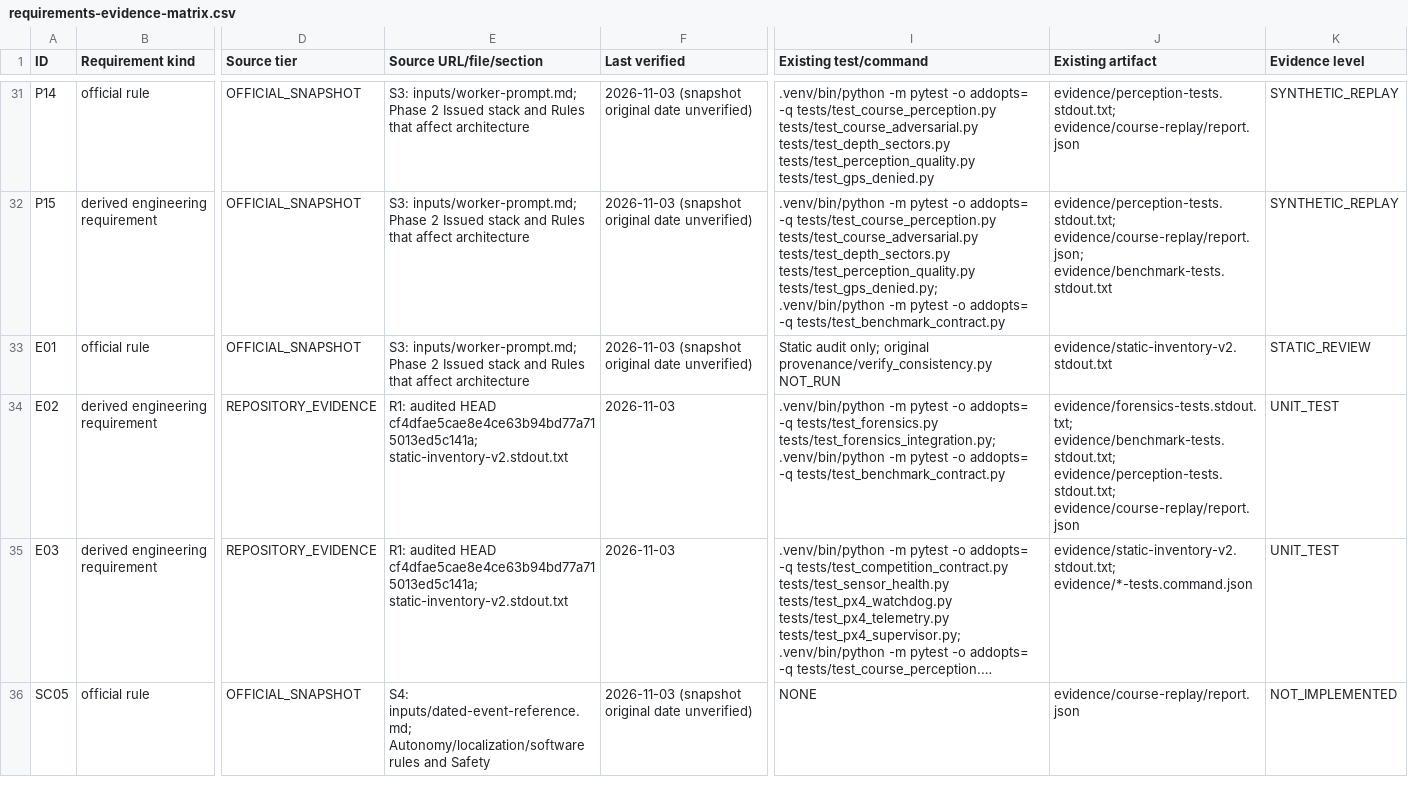
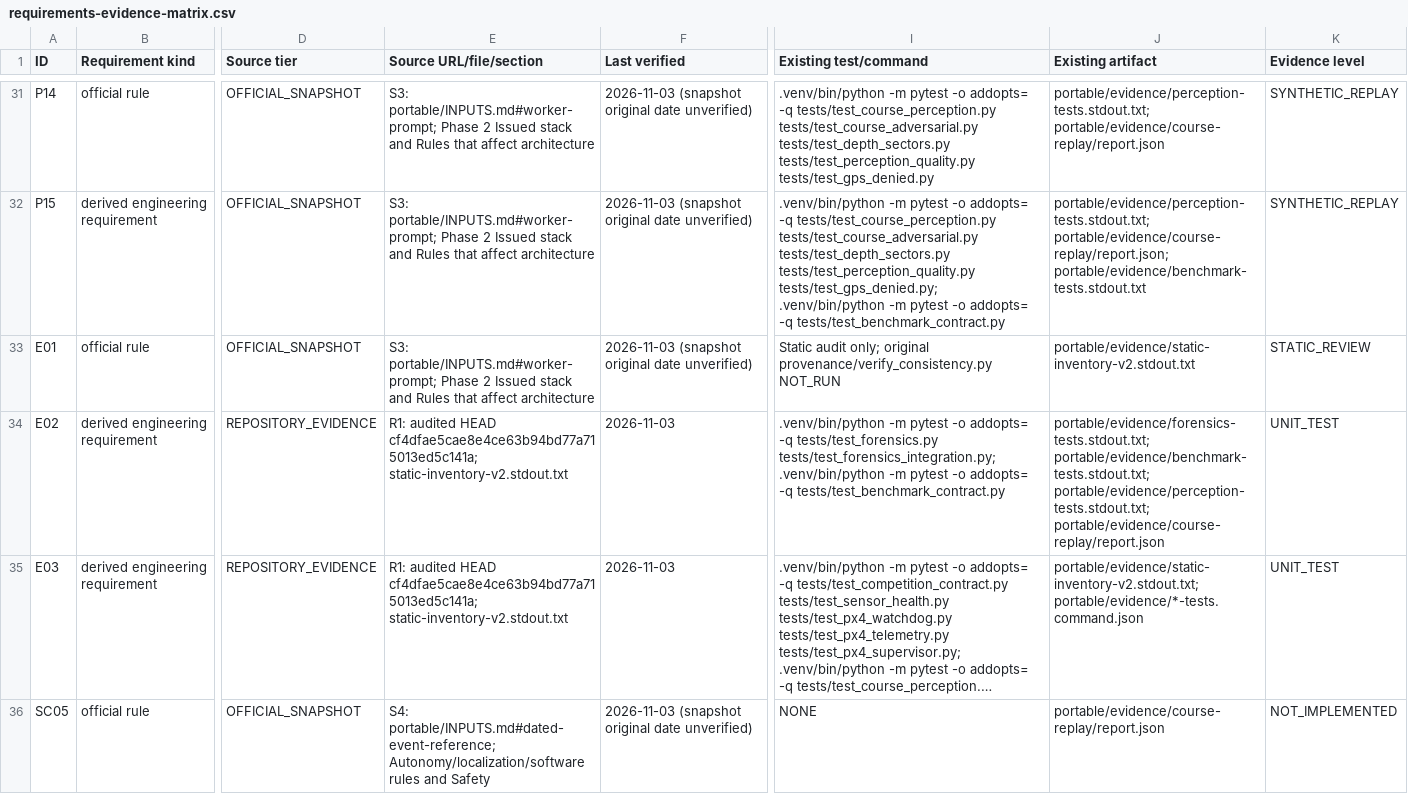
Before and after one commit to Cyberchopin/dronehacks-autonomy-2026, a CSV file: docs/audits/2026-11-03-official-requirements/requirements-evidence-matrix.csv, drawn as a sheet; only a part is shown, gaps mark what is left out; long unchanged cells end in …; the diff covers the shown part only; the diff names each change by its address in the sheet, - before the commit and + after, or states it on an @@ line.

Commit message:
docs: add portable audit evidence

```diff
--- a/docs/audits/2026-11-03-official-requirements/requirements-evidence-matrix.csv
+++ b/docs/audits/2026-11-03-official-requirements/requirements-evidence-matrix.csv
-E31:E33 (Source URL/file/section): S3: inputs/worker-prompt.md; Phase 2…
+E31:E33 (Source URL/file/section): S3: portable/INPUTS.md#worker-prompt; Phase 2…
-J31 (Existing artifact): evidence/perception-tests.stdout.txt; evidence/course-replay/report.json
+J31 (Existing artifact): portable/evidence/perception-tests.stdout.txt; portable/evidence/course-replay/report.json
-J32 (Existing artifact): evidence/perception-tests.stdout.txt; evidence/course-replay/report.json; evidence/benchmark-tests.stdout.txt
+J32 (Existing artifact): portable/evidence/perception-tests.stdout.txt; portable/evidence/course-replay/report.json; portable/evidence/benchmark-tests.stdout.txt
-J33 (Existing artifact): evidence/static-inventory-v2.stdout.txt
+J33 (Existing artifact): portable/evidence/static-inventory-v2.stdout.txt
-J34 (Existing artifact): evidence/forensics-tests.stdout.txt; evidence/benchmark-tests.stdout.txt; evidence/perception-tests.stdout.txt; evidence/course-replay/report.json
+J34 (Existing artifact): portable/evidence/forensics-tests.stdout.txt; portable/evidence/benchmark-tests.stdout.txt; portable/evidence/perception-tests.stdout.txt; portable/evidence/course-replay/report.json
-J35 (Existing artifact): evidence/static-inventory-v2.stdout.txt; evidence/*-tests.command.json
+J35 (Existing artifact): portable/evidence/static-inventory-v2.stdout.txt; portable/evidence/*-tests.command.json
-E36 (Source URL/file/section): S4: inputs/dated-event-reference.md; Autonomy/localization/software rules…
+E36 (Source URL/file/section): S4: portable/INPUTS.md#dated-event-reference; Autonomy/localization/software rules…
-J36 (Existing artifact): evidence/course-replay/report.json
+J36 (Existing artifact): portable/evidence/course-replay/report.json
```
Also changed, not shown: 41 edited cells elsewhere in this file, 49 other files.
